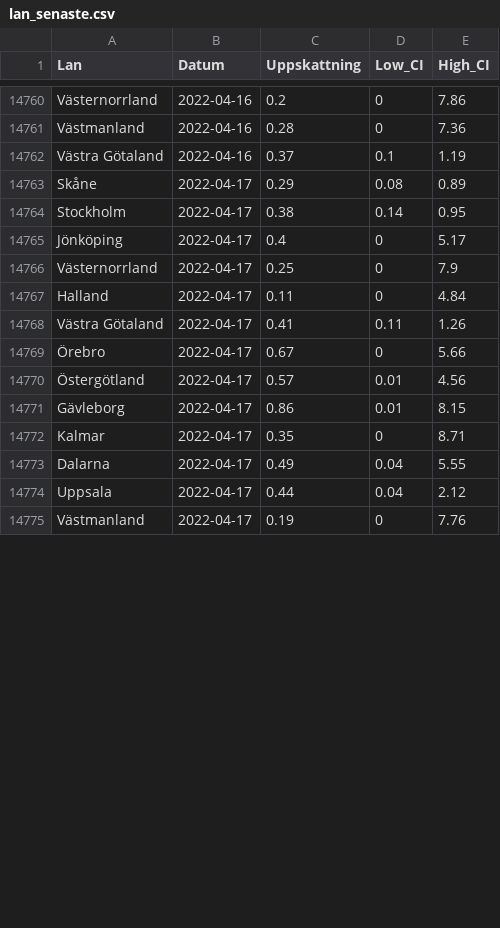
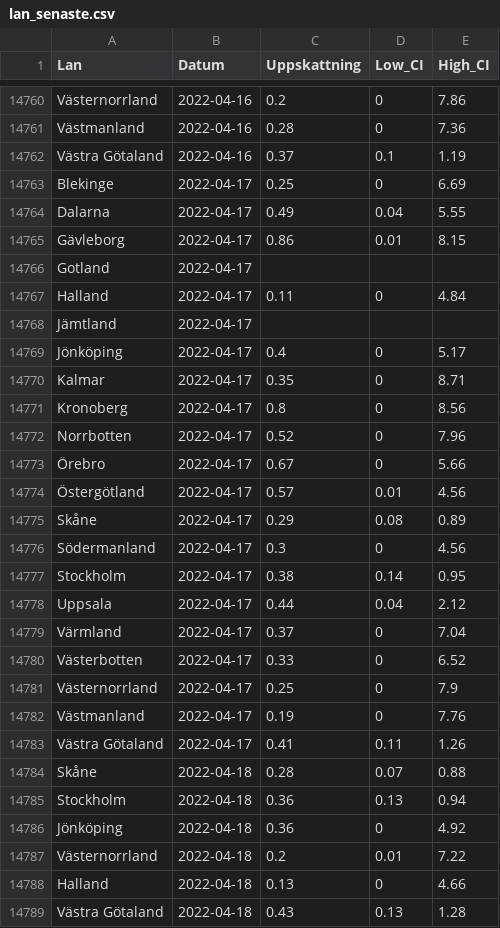
Before and after one commit to csss-resultat/openData, a CSV file: datasets/lan_senaste.csv, drawn as a sheet; only a part is shown, gaps mark what is left out; the diff covers the shown part only.

Commit message:
data update 19-04

```diff
--- a/datasets/lan_senaste.csv
+++ b/datasets/lan_senaste.csv
@@ -14762,14 +14762,28 @@ Västmanland,2022-04-16,0.28,0,7.36
 Västra Götaland,2022-04-16,0.37,0.1,1.19
-Skåne,2022-04-17,0.29,0.08,0.89
-Stockholm,2022-04-17,0.38,0.14,0.95
+Blekinge,2022-04-17,0.25,0,6.69
+Dalarna,2022-04-17,0.49,0.04,5.55
+Gävleborg,2022-04-17,0.86,0.01,8.15
+Gotland,2022-04-17,,,
+Halland,2022-04-17,0.11,0,4.84
+Jämtland,2022-04-17,,,
 Jönköping,2022-04-17,0.4,0,5.17
-Västernorrland,2022-04-17,0.25,0,7.9
-Halland,2022-04-17,0.11,0,4.84
-Västra Götaland,2022-04-17,0.41,0.11,1.26
+Kalmar,2022-04-17,0.35,0,8.71
+Kronoberg,2022-04-17,0.8,0,8.56
+Norrbotten,2022-04-17,0.52,0,7.96
 Örebro,2022-04-17,0.67,0,5.66
 Östergötland,2022-04-17,0.57,0.01,4.56
-Gävleborg,2022-04-17,0.86,0.01,8.15
-Kalmar,2022-04-17,0.35,0,8.71
-Dalarna,2022-04-17,0.49,0.04,5.55
+Skåne,2022-04-17,0.29,0.08,0.89
+Södermanland,2022-04-17,0.3,0,4.56
+Stockholm,2022-04-17,0.38,0.14,0.95
 Uppsala,2022-04-17,0.44,0.04,2.12
+Värmland,2022-04-17,0.37,0,7.04
+Västerbotten,2022-04-17,0.33,0,6.52
+Västernorrland,2022-04-17,0.25,0,7.9
 Västmanland,2022-04-17,0.19,0,7.76
+Västra Götaland,2022-04-17,0.41,0.11,1.26
+Skåne,2022-04-18,0.28,0.07,0.88
+Stockholm,2022-04-18,0.36,0.13,0.94
+Jönköping,2022-04-18,0.36,0,4.92
+Västernorrland,2022-04-18,0.2,0.01,7.22
+Halland,2022-04-18,0.13,0,4.66
+Västra Götaland,2022-04-18,0.43,0.13,1.28
```
Also changed, not shown: 7 added rows and 20 edited cells elsewhere in this file, datasets/csss_symptom.csv, datasets/csss_tester.csv, 1 other file.
